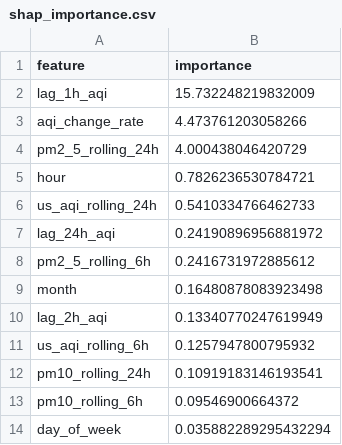
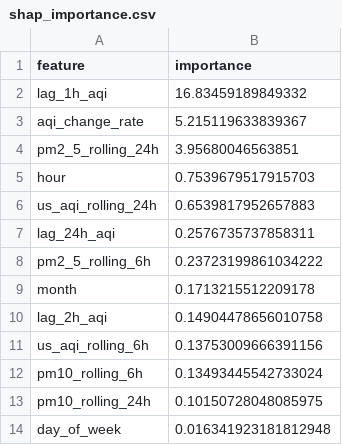
Before and after one commit to ahmed-121174/HazaraAQI_10Pearls, a CSV file: models/shap_importance.csv, drawn as a sheet.

```diff
--- a/models/shap_importance.csv
+++ b/models/shap_importance.csv
@@ -1,14 +1,14 @@
 feature,importance
-lag_1h_aqi,15.732248219832009
-aqi_change_rate,4.473761203058266
-pm2_5_rolling_24h,4.000438046420729
-hour,0.7826236530784721
-us_aqi_rolling_24h,0.5410334766462733
-lag_24h_aqi,0.24190896956881972
-pm2_5_rolling_6h,0.2416731972885612
-month,0.16480878083923498
-lag_2h_aqi,0.13340770247619949
-us_aqi_rolling_6h,0.1257947800795932
-pm10_rolling_24h,0.10919183146193541
-pm10_rolling_6h,0.09546900664372
-day_of_week,0.035882289295432294
+lag_1h_aqi,16.83459189849332
+aqi_change_rate,5.215119633839367
+pm2_5_rolling_24h,3.95680046563851
+hour,0.7539679517915703
+us_aqi_rolling_24h,0.6539817952657883
+lag_24h_aqi,0.2576735737858311
+pm2_5_rolling_6h,0.23723199861034222
+month,0.1713215512209178
+lag_2h_aqi,0.14904478656010758
+us_aqi_rolling_6h,0.13753009666391156
+pm10_rolling_6h,0.13493445542733024
+pm10_rolling_24h,0.10150728048085975
+day_of_week,0.016341923181812948
```
Also changed, not shown: models/training_results.csv, 4 other files.
